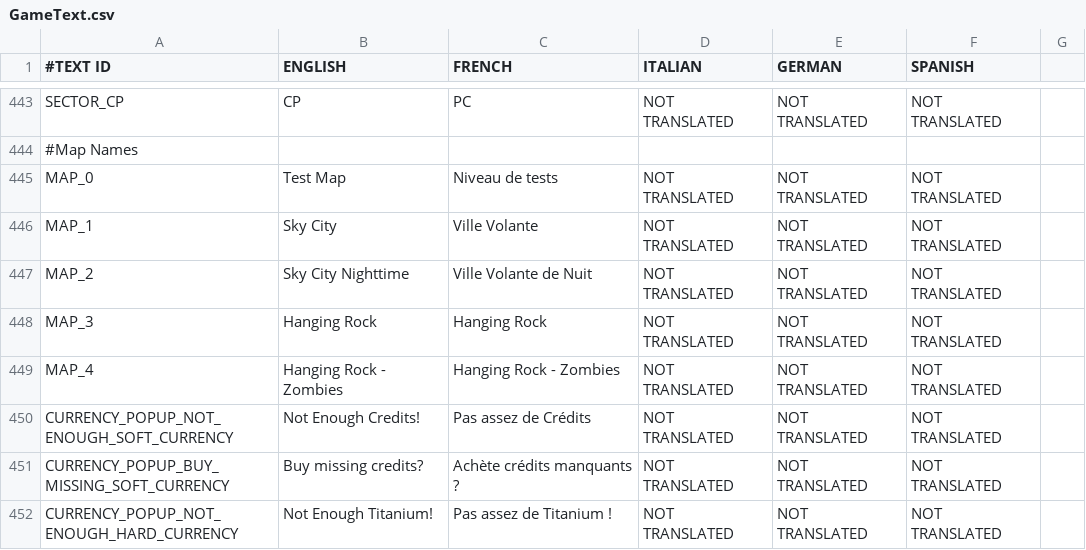
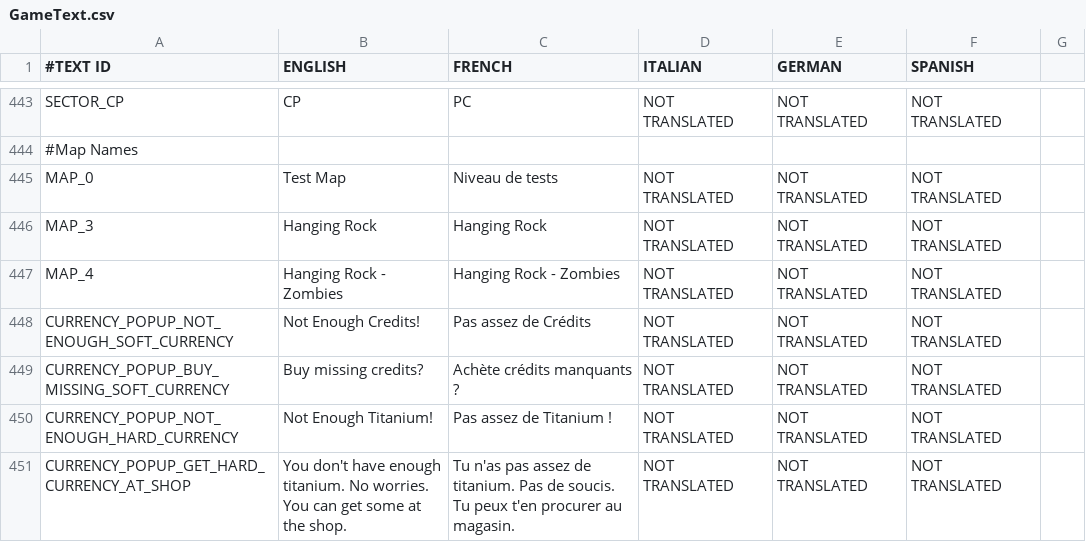
Before and after one commit to shahbazGamedev/Hero-s-Run, a CSV file: Assets/Resources/Localization/GameText.csv, drawn as a sheet; only a part is shown, gaps mark what is left out; the shorter side is filled out with more unchanged rows; the diff names each change by its address in the sheet, - before the commit and + after, or states it on an @@ line.

Commit message:
Deleted/moved sky city, removed fog from Hanging Rock zombies
moved card turn ribbon right a little

```diff
--- a/Assets/Resources/Localization/GameText.csv
+++ b/Assets/Resources/Localization/GameText.csv
-row 446: MAP_1 | Sky City | Ville Volante | NOT TRANSLATED | NOT TRANSLATED | NOT TRANSLATED
-row 447: MAP_2 | Sky City Nighttime | Ville Volante de Nuit | NOT TRANSLATED | NOT TRANSLATED | NOT TRANSLATED
```
Also changed, not shown: 54 other files.
